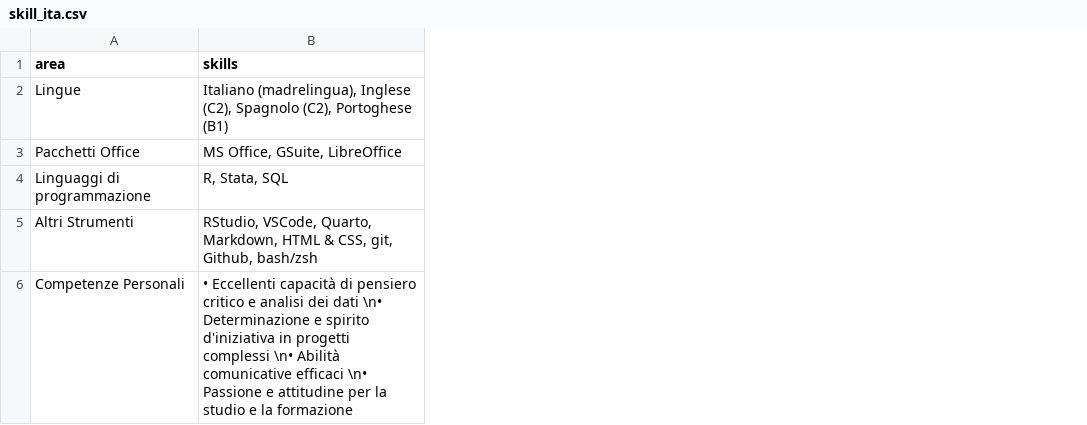
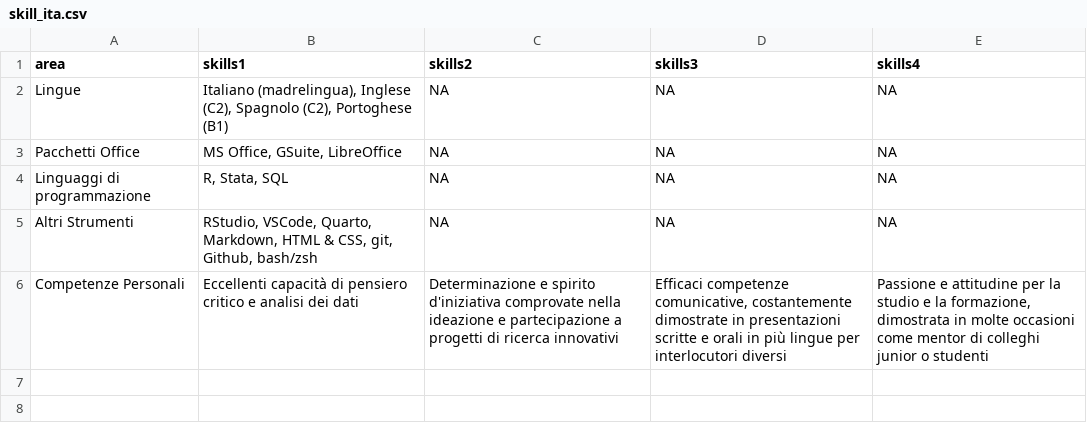
Before and after one commit to Lulliter/cv_typst, a CSV file: data/skill_ita.csv, drawn as a sheet; the diff names each change by its address in the sheet, - before the commit and + after, or states it on an @@ line.

```diff
--- a/data/skill_ita.csv
+++ b/data/skill_ita.csv
+column C (skills2), rows 2-6: NA | NA | NA | NA | Determinazione e spirito d'iniziativa comprovate nella ideazione e partecipazione a progetti di ricerca innovativi
+column D (skills3), rows 2-6: NA | NA | NA | NA | Efficaci competenze comunicative, costantemente dimostrate in presentazioni scritte e orali in più lingue per interlocutori diversi
+column E (skills4), rows 2-6: NA | NA | NA | NA | Passione e attitudine per la studio e la formazione, dimostrata in molte occasioni come mentor di colleghi junior o studenti
-B1: skills
+B1: skills1
-B6 (skills1): • Eccellenti capacità di pensiero critico e analisi dei dati \n• Determinazione e spirito d'iniziativa in progetti complessi \n• Abilità comunicative efficaci \n• Passione e attitudine per la studio e la formazione
+B6 (skills1): Eccellenti capacità di pensiero critico e analisi dei dati
```
Also changed, not shown: data/skill.csv, data/work.csv, 8 other files.
